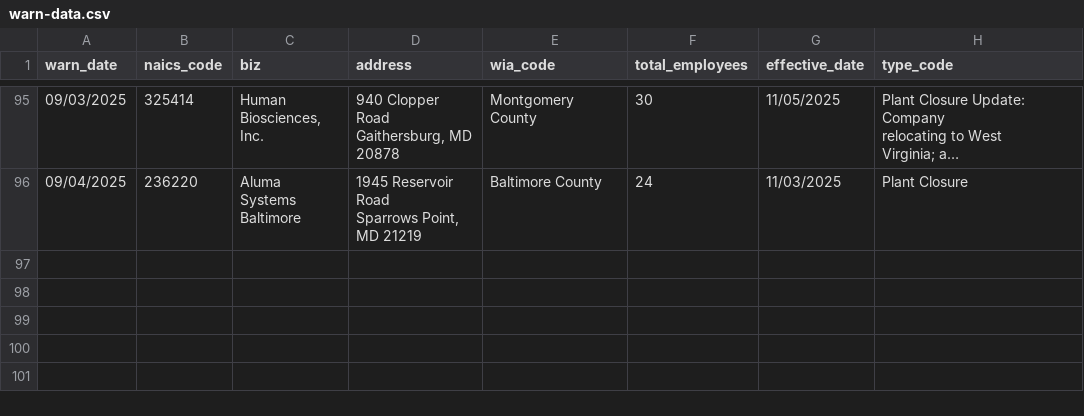
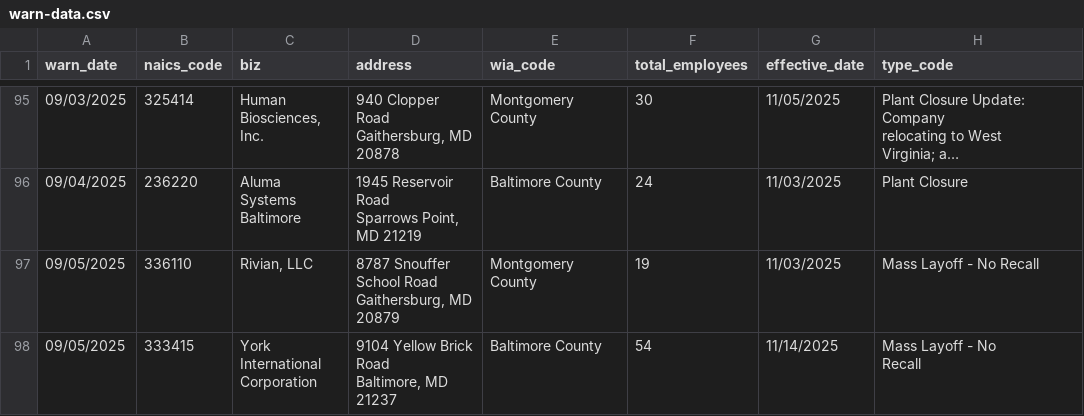
Before and after one commit to colleenodea/first-nicar-github-scraper, a CSV file: warn-data.csv, drawn as a sheet; only a part is shown, gaps mark what is left out; long unchanged cells end in ….

```diff
--- a/warn-data.csv
+++ b/warn-data.csv
@@ -606 +606,12 @@ Sparrows Point,
 MD 21219",Baltimore County,24,11/03/2025,Plant Closure
+09/05/2025,336110,"Rivian, LLC","8787 Snouffer
+School Road
+Gaithersburg, MD
+20879",Montgomery County,19,11/03/2025,Mass Layoff - No Recall
+09/05/2025,333415,"York
+International
+Corporation","9104 Yellow Brick
+Road
+Baltimore, MD
+21237",Baltimore County,54,11/14/2025,"Mass Layoff - No
+Recall"
```
